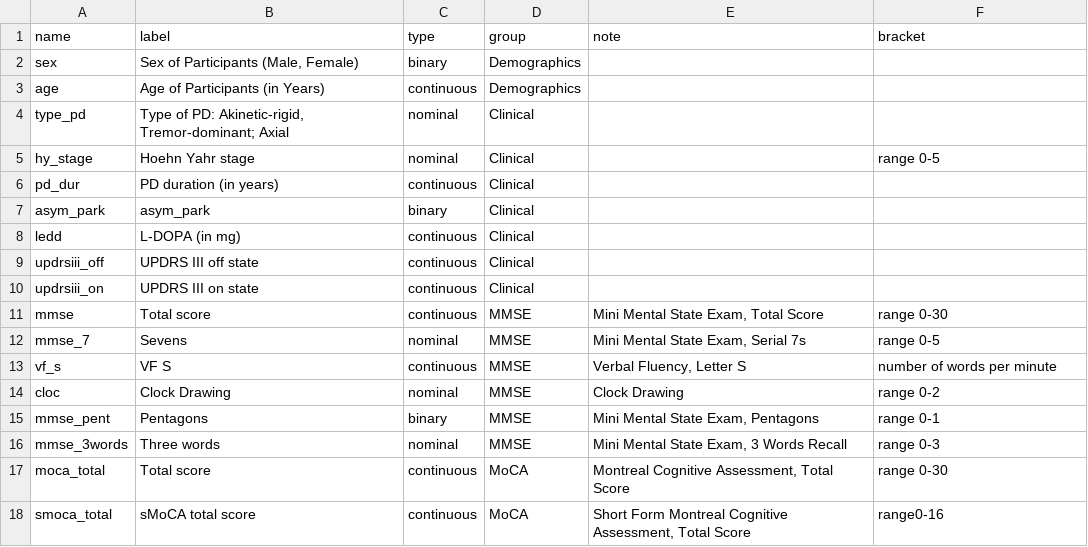
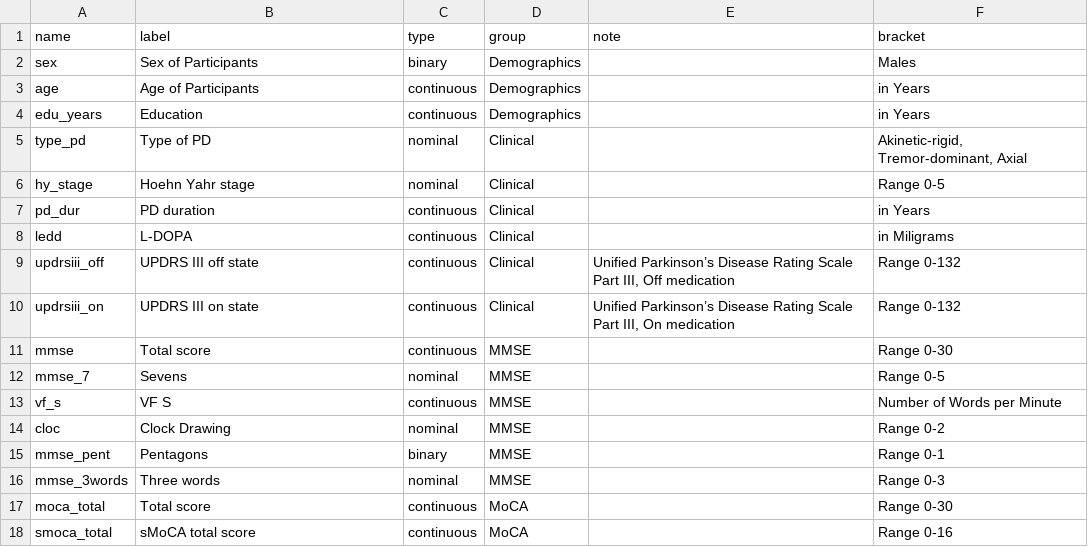
Before and after one commit to josefmana/demcrit, a CSV file: data-raw/VariablesOfInterest.csv, drawn as a sheet; only a part is shown; the diff covers the shown part only.

Commit message:
Change in descriptive statistics table

```diff
--- a/data-raw/VariablesOfInterest.csv
+++ b/data-raw/VariablesOfInterest.csv
@@ -1,18 +1,18 @@
 name;label;type;group;note;bracket
-sex;Sex of Participants (Male, Female);binary;Demographics;;
-age;Age of Participants (in Years);continuous;Demographics;;
-type_pd;"Type of PD: Akinetic-rigid, Tremor-dominant; Axial";nominal;Clinical;;
-hy_stage;Hoehn Yahr stage;nominal;Clinical;;range 0-5
-pd_dur;PD duration (in years);continuous;Clinical;;
-asym_park;asym_park;binary;Clinical;;
-ledd;L-DOPA (in mg);continuous;Clinical;;
-updrsiii_off;UPDRS III off state;continuous;Clinical;;
-updrsiii_on;UPDRS III on state;continuous;Clinical;;
-mmse;Total score;continuous;MMSE;Mini Mental State Exam, Total Score;range 0-30
-mmse_7;Sevens;nominal;MMSE;Mini Mental State Exam, Serial 7s;range 0-5
-vf_s;VF S;continuous;MMSE;Verbal Fluency, Letter S;number of words per minute
-cloc;Clock Drawing;nominal;MMSE;Clock Drawing;range 0-2
-mmse_pent;Pentagons;binary;MMSE;Mini Mental State Exam, Pentagons;range 0-1
-mmse_3words;Three words;nominal;MMSE;Mini Mental State Exam, 3 Words Recall;range 0-3
-moca_total;Total score;continuous;MoCA;Montreal Cognitive Assessment, Total Score;range 0-30
-smoca_total;sMoCA total score;continuous;MoCA;Short Form Montreal Cognitive Assessment, Total Score;range0-16
+sex;Sex of Participants;binary;Demographics;;Males
+age;Age of Participants;continuous;Demographics;;in Years
+edu_years;Education;continuous;Demographics;;in Years
+type_pd;Type of PD;nominal;Clinical;;Akinetic-rigid, Tremor-dominant, Axial
+hy_stage;Hoehn Yahr stage;nominal;Clinical;;Range 0-5
+pd_dur;PD duration;continuous;Clinical;;in Years
+ledd;L-DOPA;continuous;Clinical;;in Miligrams
+updrsiii_off;UPDRS III off state;continuous;Clinical;Unified Parkinson’s Disease Rating Scale Part III, Off medication;Range 0-132
+updrsiii_on;UPDRS III on state;continuous;Clinical;Unified Parkinson’s Disease Rating Scale Part III, On medication;Range 0-132
+mmse;Total score;continuous;MMSE;;Range 0-30
+mmse_7;Sevens;nominal;MMSE;;Range 0-5
+vf_s;VF S;continuous;MMSE;;Number of Words per Minute
+cloc;Clock Drawing;nominal;MMSE;;Range 0-2
+mmse_pent;Pentagons;binary;MMSE;;Range 0-1
+mmse_3words;Three words;nominal;MMSE;;Range 0-3
+moca_total;Total score;continuous;MoCA;;Range 0-30
+smoca_total;sMoCA total score;continuous;MoCA;;Range 0-16
```
Also changed, not shown: 46 edited cells elsewhere in this file, 3 other files.
